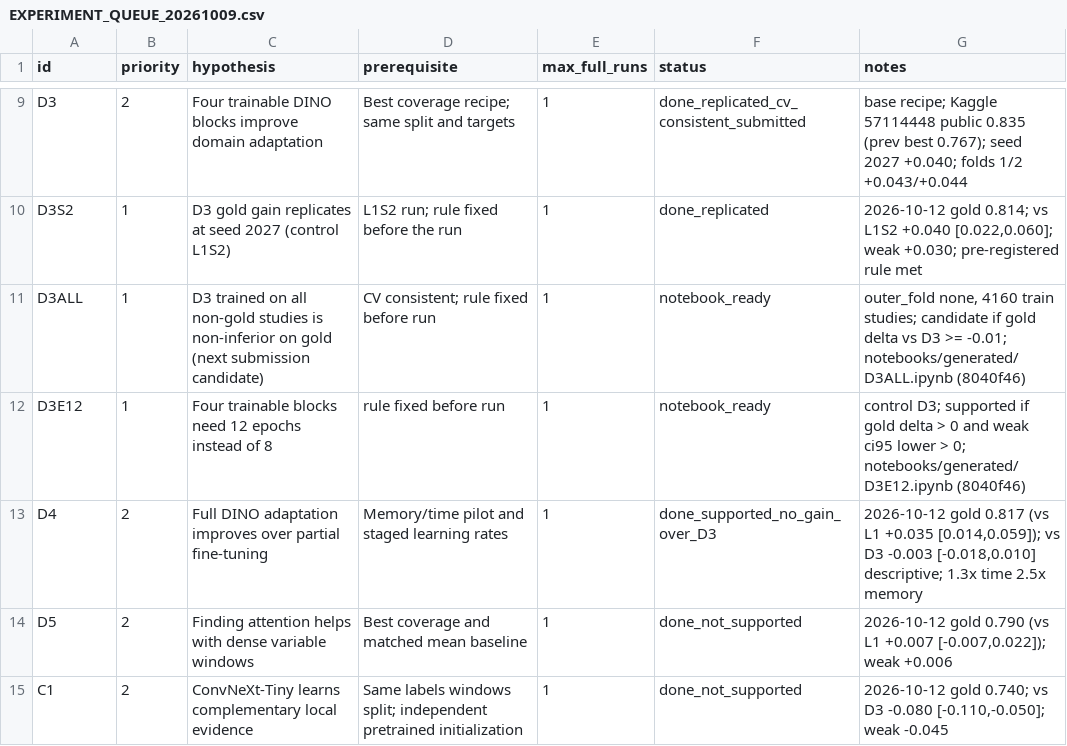
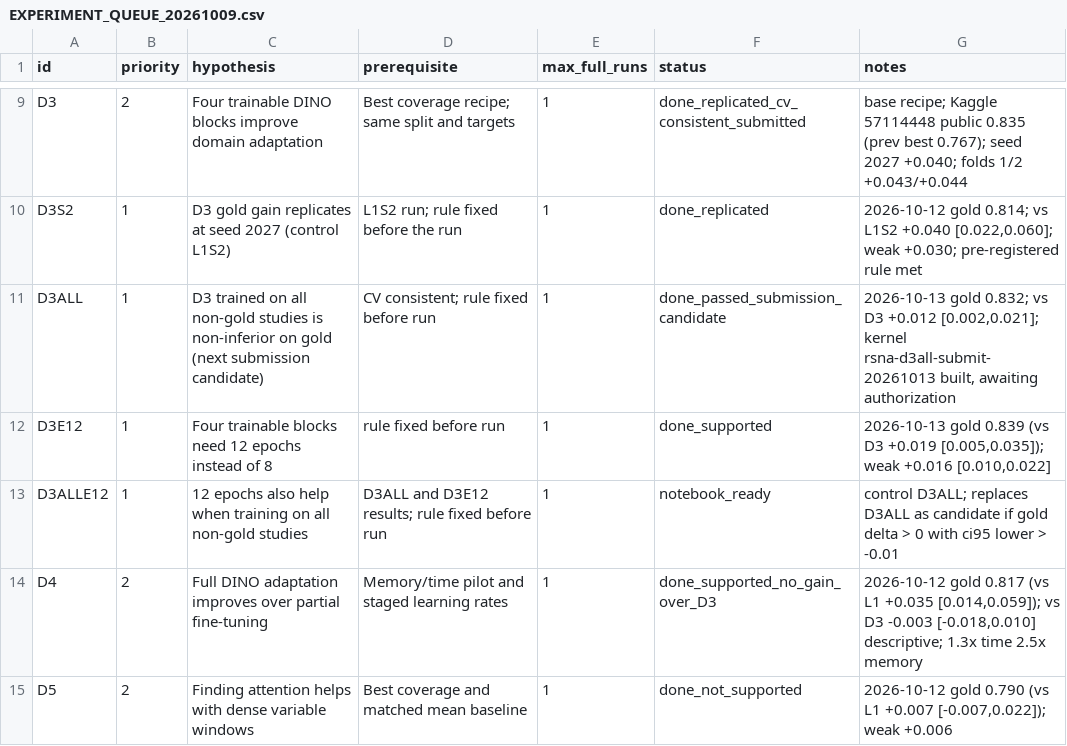
Before and after one commit to bulsahkecici/RSNA_Knee_Abnormality_Detection, a CSV file: docs/research/EXPERIMENT_QUEUE_20261009.csv, drawn as a sheet; only a part is shown, gaps mark what is left out; the shorter side is filled out with more unchanged rows.

```diff
--- a/docs/research/EXPERIMENT_QUEUE_20261009.csv
+++ b/docs/research/EXPERIMENT_QUEUE_20261009.csv
@@ -10,4 +10,5 @@ D3,2,Four trainable DINO blocks improve domain adaptation,Best coverage recipe;
 D3S2,1,D3 gold gain replicates at seed 2027 (control L1S2),L1S2 run; rule fixed before the run,1,done_replicated,"2026-10-12 gold 0.814; vs L1S2 +0.040 [0.022,0.060]; weak +0.030; pre-registered rule met"
-D3ALL,1,D3 trained on all non-gold studies is non-inferior on gold (next submission candidate),CV consistent; rule fixed before run,1,notebook_ready,"outer_fold none, 4160 train studies; candidate if gold delta vs D3 >= -0.01; notebooks/generated/D3ALL.ipynb (8040f46)"
-D3E12,1,Four trainable blocks need 12 epochs instead of 8,rule fixed before run,1,notebook_ready,control D3; supported if gold delta > 0 and weak ci95 lower > 0; notebooks/generated/D3E12.ipynb (8040f46)
+D3ALL,1,D3 trained on all non-gold studies is non-inferior on gold (next submission candidate),CV consistent; rule fixed before run,1,done_passed_submission_candidate,"2026-10-13 gold 0.832; vs D3 +0.012 [0.002,0.021]; kernel rsna-d3all-submit-20261013 built, awaiting authorization"
+D3E12,1,Four trainable blocks need 12 epochs instead of 8,rule fixed before run,1,done_supported,"2026-10-13 gold 0.839 (vs D3 +0.019 [0.005,0.035]); weak +0.016 [0.010,0.022]"
+D3ALLE12,1,12 epochs also help when training on all non-gold studies,D3ALL and D3E12 results; rule fixed before run,1,notebook_ready,control D3ALL; replaces D3ALL as candidate if gold delta > 0 with ci95 lower > -0.01
 D4,2,Full DINO adaptation improves over partial fine-tuning,Memory/time pilot and staged learning rates,1,done_supported_no_gain_over_D3,"2026-10-12 gold 0.817 (vs L1 +0.035 [0.014,0.059]); vs D3 -0.003 [-0.018,0.010] descriptive; 1.3x time 2.5x memory"
```
Also changed, not shown: 3 other files.
